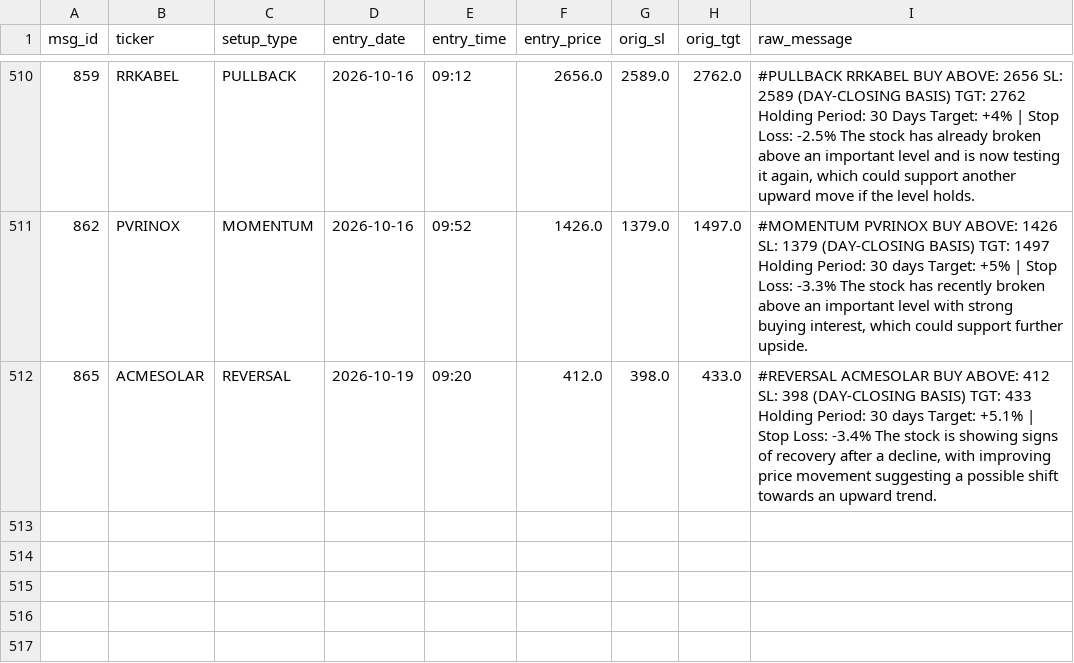
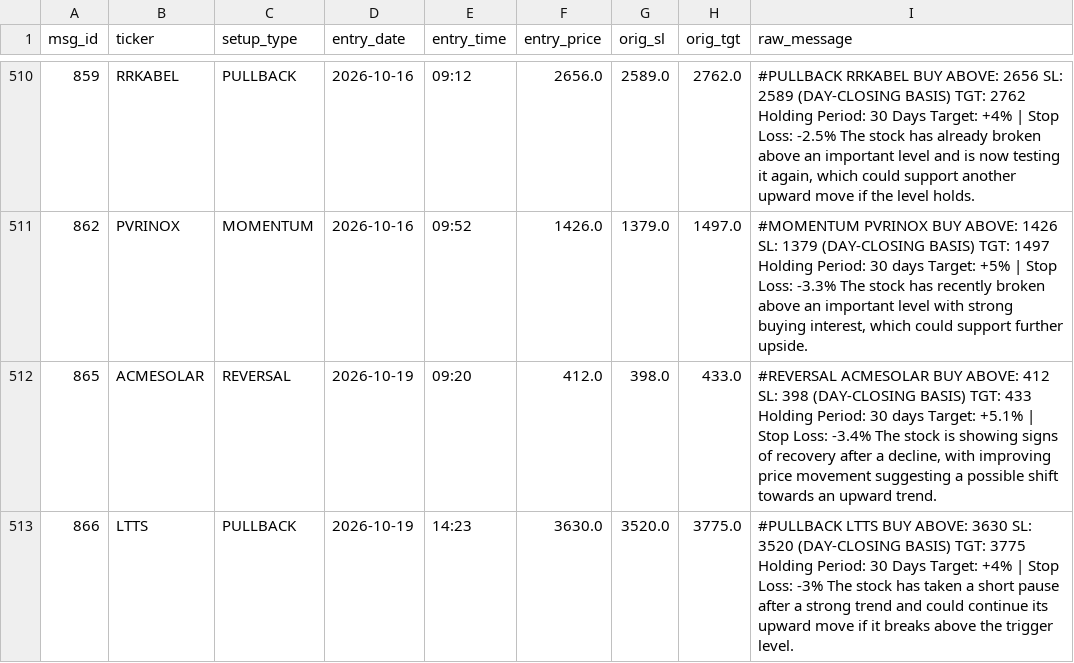
Before and after one commit to shaswatkashyap25-crypto/volstop, a CSV file: tg_trades.csv, drawn as a sheet; only a part is shown, gaps mark what is left out.

```diff
--- a/tg_trades.csv
+++ b/tg_trades.csv
@@ -512 +512,2 @@ msg_id,ticker,setup_type,entry_date,entry_time,entry_price,orig_sl,orig_tgt,raw_
 865,ACMESOLAR,REVERSAL,2026-10-19,09:20,412.0,398.0,433.0,"#REVERSAL ACMESOLAR BUY ABOVE: 412 SL: 398 (DAY-CLOSING BASIS) TGT: 433 Holding Period: 30 days  Target: +5.1% | Stop Loss: -3.4%  The stock is showing signs of recovery after a decline, with improving price movement suggesting a possible shift towards an upward trend."
+866,LTTS,PULLBACK,2026-10-19,14:23,3630.0,3520.0,3775.0,#PULLBACK LTTS BUY ABOVE: 3630 SL: 3520 (DAY-CLOSING BASIS) TGT: 3775 Holding Period: 30 Days  Target: +4% | Stop Loss: -3%  The stock has taken a short pause after a strong trend and could continue its upward move if it breaks above the trigger level.
```
Also changed, not shown: 1 other file.
